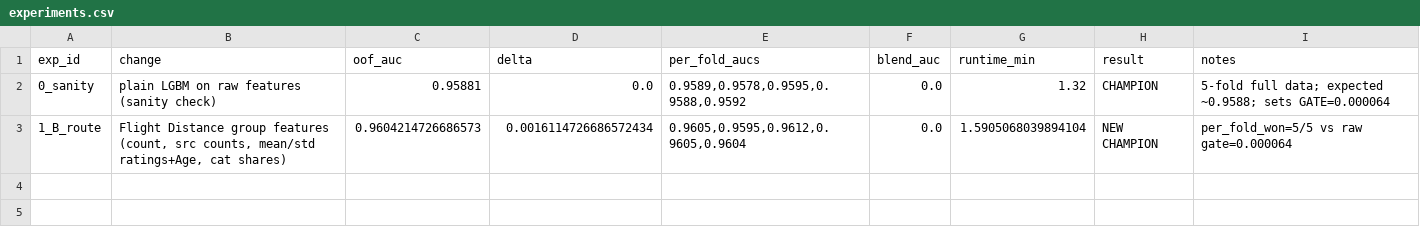
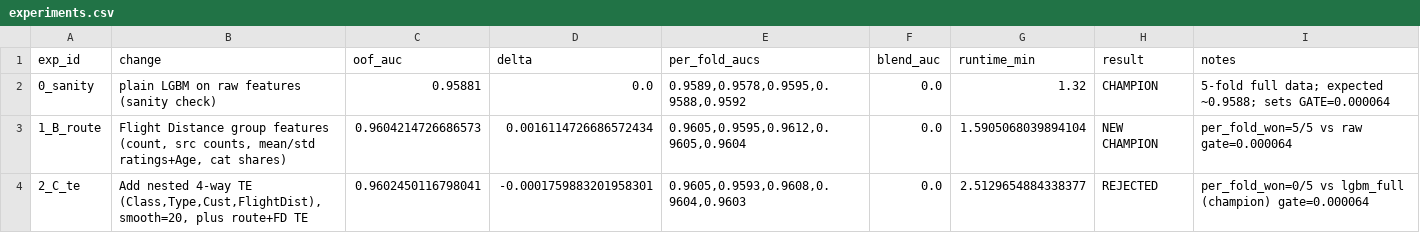
Before and after one commit to ALPHAMAN-0/Prediction_Airline_Satisfaction, a CSV file: experiments.csv, drawn as a sheet; the diff names each change by its address in the sheet, - before the commit and + after, or states it on an @@ line.

Commit message:
exp(C): 4-way TE -> BLEND MEMBER (blend 0.960555 -> 0.960685)
Hypothesis: a 4-way (Class, Type, Cust, FlightDist) smoothed mean target
should directly target the 0.83-AUC Personal-Travel weakness.

Results (full 5-fold, OOF AUC):
  lgbm_full (champion)  0.960421
  lgbm_full_te (C)      0.960245  (-0.000176)  per-fold [0.961,0.959,0.961,0.960,0.960]
  best blend (3 OOFs)   0.960685  (+0.000130 over 2-OOF blend)

Why it's a BLEND MEMBER not a CHAMPION: the 4-way key is sparse on
700k rows, and the route features already capture much of the same
information. But the TE OOF differs from the LGBM OOF in the rows it
gets right, so the stacker gains +0.00013 by including it.

TDD: T8 test for _te_4way_kfold (6-row hand-made table, exact expected
values, fold-safety) PASS.

Co-Authored-By: puku-ai-2.8 <noreply@puku.sh>

```diff
--- a/experiments.csv
+++ b/experiments.csv
+row 4: 2_C_te | Add nested 4-way TE (Class,Type,Cust,FlightDist), smooth=20, plus route+FD TE | 0.9602450116798041 | -0.0001759883201958301 | 0.9605,0.9593,0.9608,0.9604,0.9603 | 0.0 | 2.5129654884338377 | REJECTED | per_fold_won=0/5 vs lgbm_full (champion) gate=0.000064
```
Also changed, not shown: 9 other files.
